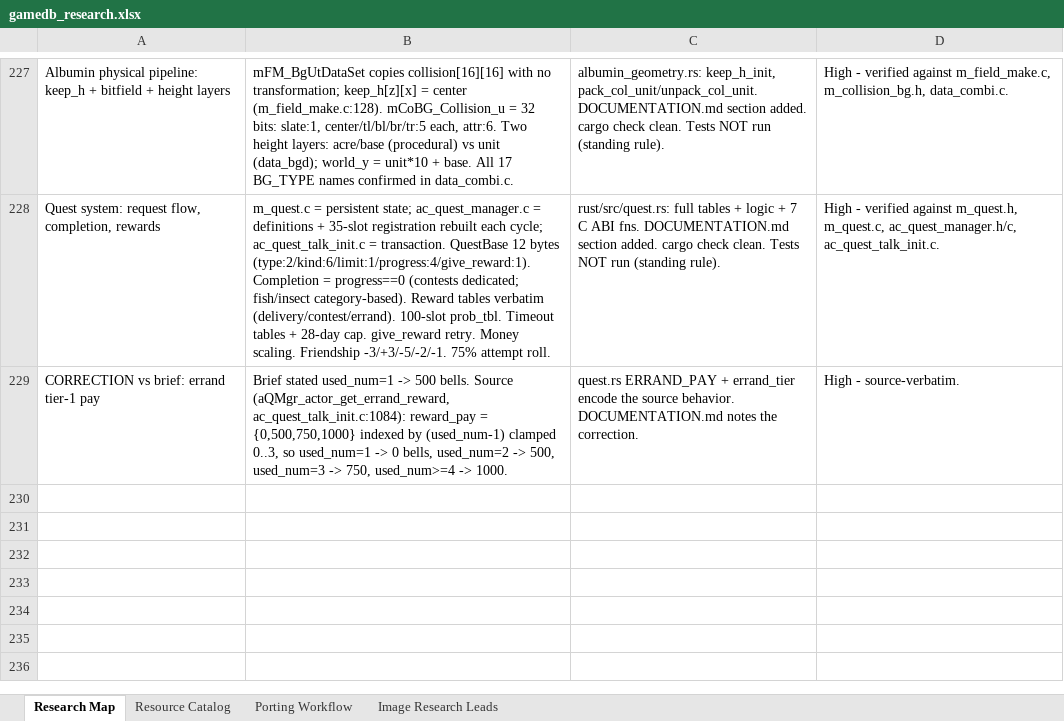
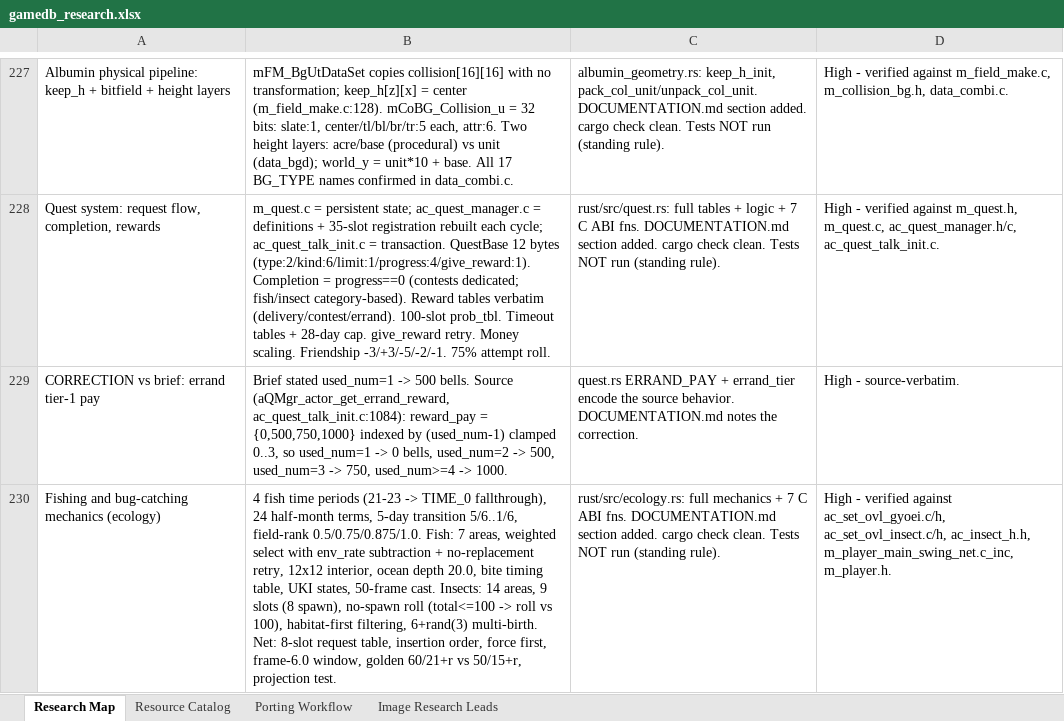
Before and after one commit to himan1372/rustimal-crossing, an Excel workbook: gamedb_research.xlsx, sheet Research Map, drawn as a sheet; only a part is shown, gaps mark what is left out; values as stored, in another font and other column widths than the file's, no borders; the diff names each change by its address in the sheet, - before the commit and + after, or states it on an @@ line.

Commit message:
Fishing and bug-catching mechanics (ecology.rs)
- Fish: 4 time periods, 24 terms, 5-day transition, field-rank
  rates, 7 spawn areas, weighted select with retry, 12x12
  interior, bite timing, UKI states, cast frames.
- Insects: 14 spawn areas, 9 slots, no-spawn roll, habitat-first
  filtering, multi-birth counts.
- Net: 8-slot request table, insertion-order first-hit-wins,
  golden vs normal geometry, projection capture test.
- C ABI: 7 entry points.
- Docs: DOCUMENTATION.md section; workbook row 230.
- cargo check --lib clean. Tests not run.

```diff
--- a/gamedb_research.xlsx (sheet Research Map)
+++ b/gamedb_research.xlsx (sheet Research Map)
+row 230: Fishing and bug-catching mechanics (ecology) | 4 fish time periods (21-23 -> TIME_0 fallthrough), 24 half-month terms, 5-day transition 5/6..1/6, field-rank 0.5/0.75/0.875/1.0. Fish: 7 areas, weighted select with env_rate subtraction + no-replacement retry, 12x12 interior, ocean depth 20.0, bite timing table, UKI states, 50-frame cast. Insects: 14 areas, 9 slots (8 spawn), no-spawn roll (total<=100 -> roll vs 100), habitat-first filtering, 6+rand(3) multi-birth. Net: 8-slot request table, insertion order, force first, frame-6.0 window, golden 60/21+r vs 50/15+r, projection test. | rust/src/ecology.rs: full mechanics + 7 C ABI fns. DOCUMENTATION.md section added. cargo check clean. Tests NOT run (standing rule). | High - verified against ac_set_ovl_gyoei.c/h, ac_set_ovl_insect.c/h, ac_insect_h.h, m_player_main_swing_net.c_inc, m_player.h.
```
Also changed, not shown: 3 other files.
